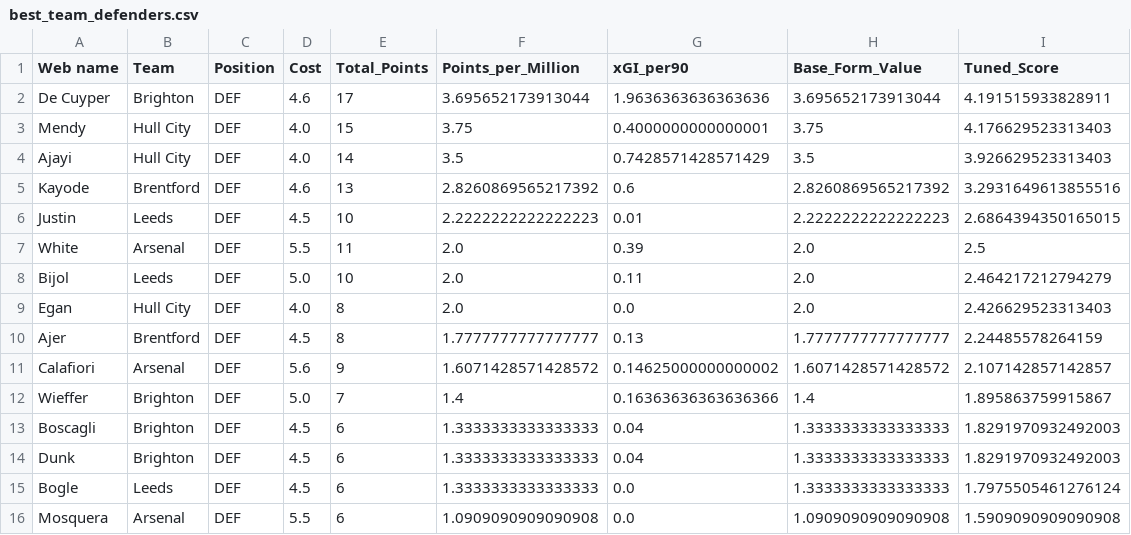
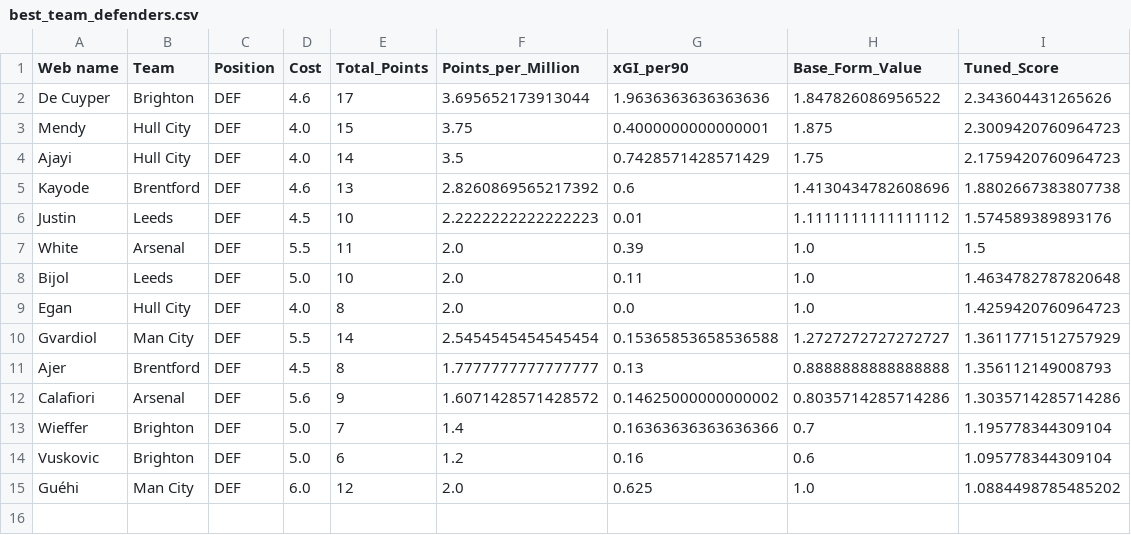
Before and after one commit to Dante777bm/fpl-data-collector, a CSV file: FPL_Data_2026-27/Insights/best_team_defenders.csv, drawn as a sheet.

```diff
--- a/FPL_Data_2026-27/Insights/best_team_defenders.csv
+++ b/FPL_Data_2026-27/Insights/best_team_defenders.csv
@@ -1,16 +1,15 @@
 Web name,Team,Position,Cost,Total_Points,Points_per_Million,xGI_per90,Base_Form_Value,Tuned_Score
-De Cuyper,Brighton,DEF,4.6,17,3.695652173913044,1.9636363636363636,3.695652173913044,4.191515933828911
-Mendy,Hull City,DEF,4.0,15,3.75,0.4000000000000001,3.75,4.176629523313403
-Ajayi,Hull City,DEF,4.0,14,3.5,0.7428571428571429,3.5,3.926629523313403
-Kayode,Brentford,DEF,4.6,13,2.8260869565217392,0.6,2.8260869565217392,3.2931649613855516
-Justin,Leeds,DEF,4.5,10,2.2222222222222223,0.01,2.2222222222222223,2.6864394350165015
-White,Arsenal,DEF,5.5,11,2.0,0.39,2.0,2.5
-Bijol,Leeds,DEF,5.0,10,2.0,0.11,2.0,2.464217212794279
-Egan,Hull City,DEF,4.0,8,2.0,0.0,2.0,2.426629523313403
-Ajer,Brentford,DEF,4.5,8,1.7777777777777777,0.13,1.7777777777777777,2.24485578264159
-Calafiori,Arsenal,DEF,5.6,9,1.6071428571428572,0.14625000000000002,1.6071428571428572,2.107142857142857
-Wieffer,Brighton,DEF,5.0,7,1.4,0.16363636363636366,1.4,1.895863759915867
-Boscagli,Brighton,DEF,4.5,6,1.3333333333333333,0.04,1.3333333333333333,1.8291970932492003
-Dunk,Brighton,DEF,4.5,6,1.3333333333333333,0.04,1.3333333333333333,1.8291970932492003
-Bogle,Leeds,DEF,4.5,6,1.3333333333333333,0.0,1.3333333333333333,1.7975505461276124
-Mosquera,Arsenal,DEF,5.5,6,1.0909090909090908,0.0,1.0909090909090908,1.5909090909090908
+De Cuyper,Brighton,DEF,4.6,17,3.695652173913044,1.9636363636363636,1.847826086956522,2.343604431265626
+Mendy,Hull City,DEF,4.0,15,3.75,0.4000000000000001,1.875,2.3009420760964723
+Ajayi,Hull City,DEF,4.0,14,3.5,0.7428571428571429,1.75,2.1759420760964723
+Kayode,Brentford,DEF,4.6,13,2.8260869565217392,0.6,1.4130434782608696,1.8802667383807738
+Justin,Leeds,DEF,4.5,10,2.2222222222222223,0.01,1.1111111111111112,1.574589389893176
+White,Arsenal,DEF,5.5,11,2.0,0.39,1.0,1.5
+Bijol,Leeds,DEF,5.0,10,2.0,0.11,1.0,1.4634782787820648
+Egan,Hull City,DEF,4.0,8,2.0,0.0,1.0,1.4259420760964723
+Gvardiol,Man City,DEF,5.5,14,2.5454545454545454,0.15365853658536588,1.2727272727272727,1.3611771512757929
+Ajer,Brentford,DEF,4.5,8,1.7777777777777777,0.13,0.8888888888888888,1.356112149008793
+Calafiori,Arsenal,DEF,5.6,9,1.6071428571428572,0.14625000000000002,0.8035714285714286,1.3035714285714286
+Wieffer,Brighton,DEF,5.0,7,1.4,0.16363636363636366,0.7,1.195778344309104
+Vuskovic,Brighton,DEF,5.0,6,1.2,0.16,0.6,1.095778344309104
+Guéhi,Man City,DEF,6.0,12,2.0,0.625,1.0,1.0884498785485202
```
Also changed, not shown: FPL_Data_2026-27/Insights/best_team_goalkeepers.csv, FPL_Data_2026-27/Insights/player_model.csv, 7 other files.
